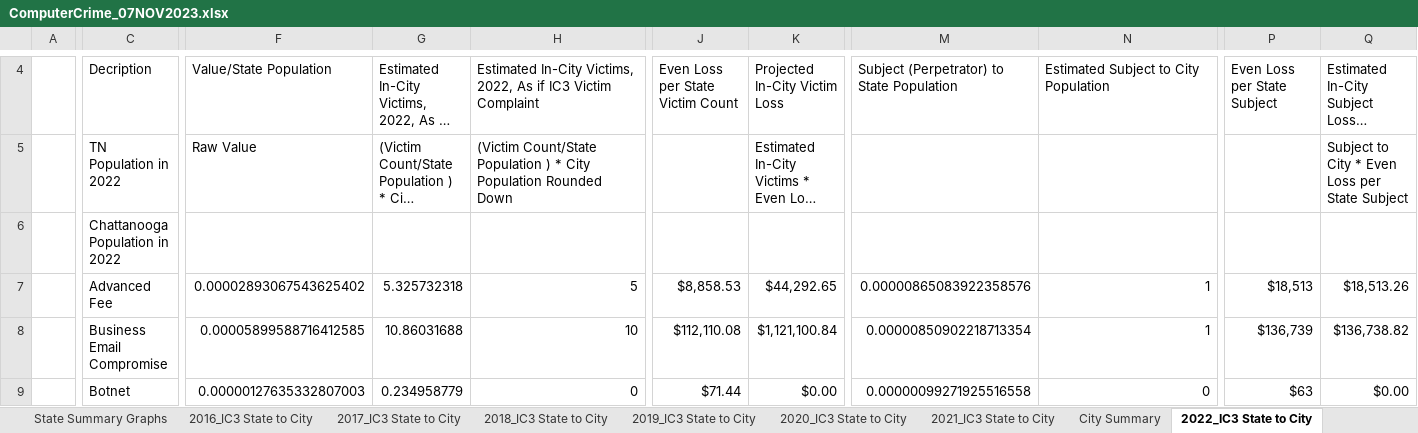
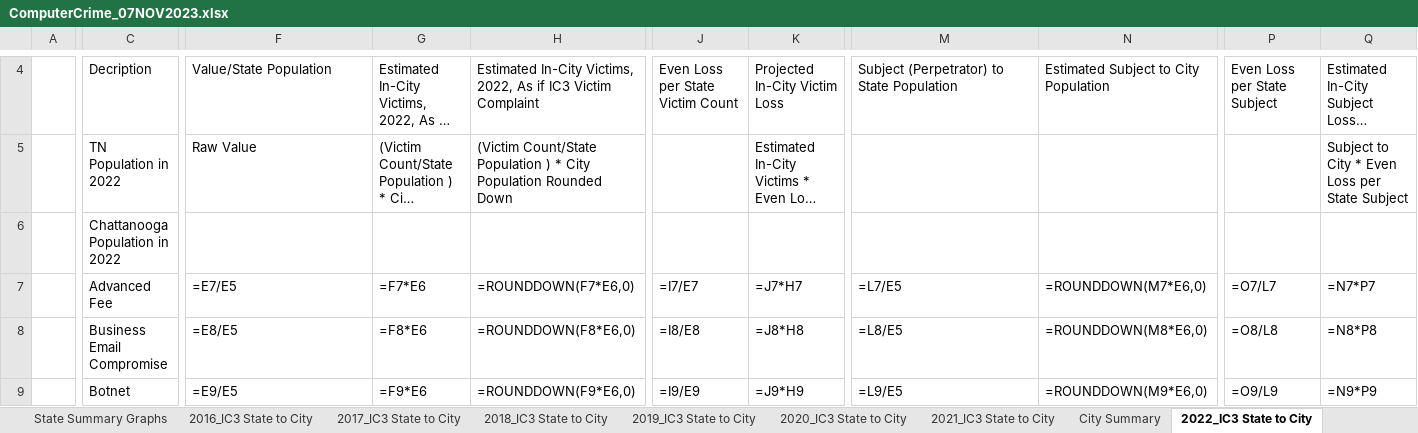
Before and after one commit to gladiola/bookwork2, an Excel workbook: KandRStyle/research/risk_air_gap/ComputerCrime_07NOV2023.xlsx, sheet 2022_IC3 State to City, drawn as a sheet; only a part is shown, gaps mark what is left out; long unchanged cells end in …; values as stored, in another font and other column widths than the file's, no borders; formulas without a stored value are shown as written; the diff covers the shown part only; the diff names each change by its address in the sheet, - before the commit and + after, or states it on an @@ line.

```diff
--- a/KandRStyle/research/risk_air_gap/ComputerCrime_07NOV2023.xlsx (sheet 2022_IC3 State to City)
+++ b/KandRStyle/research/risk_air_gap/ComputerCrime_07NOV2023.xlsx (sheet 2022_IC3 State to City)
-F7: 0.00002893067543625402
+F7: =E7/E5
-G7: 5.325732318
+G7: =F7*E6
-H7: 5
+H7: =ROUNDDOWN(F7*E6,0)
-J7: $8,858.53
+J7: =I7/E7
-K7: $44,292.65
+K7: =J7*H7
-M7: 0.00000865083922358576
+M7: =L7/E5
-N7: 1
+N7: =ROUNDDOWN(M7*E6,0)
-P7: $18,513
+P7: =O7/L7
-Q7: $18,513.26
+Q7: =N7*P7
-F8: 0.00005899588716412585
+F8: =E8/E5
-G8: 10.86031688
+G8: =F8*E6
-H8: 10
+H8: =ROUNDDOWN(F8*E6,0)
-J8: $112,110.08
+J8: =I8/E8
-K8: $1,121,100.84
+K8: =J8*H8
-M8: 0.00000850902218713354
+M8: =L8/E5
-N8: 1
+N8: =ROUNDDOWN(M8*E6,0)
-P8: $136,739
+P8: =O8/L8
-Q8: $136,738.82
+Q8: =N8*P8
-F9: 0.00000127635332807003
+F9: =E9/E5
-G9: 0.234958779
+G9: =F9*E6
-H9: 0
+H9: =ROUNDDOWN(F9*E6,0)
-J9: $71.44
+J9: =I9/E9
-K9: $0.00
+K9: =J9*H9
-M9: 0.00000099271925516558
+M9: =L9/E5
-N9: 0
+N9: =ROUNDDOWN(M9*E6,0)
-P9: $63
+P9: =O9/L9
-Q9: $0.00
+Q9: =N9*P9
```
Also changed, not shown: 2 added rows, 2 removed rows, 243 edited cells and cell formats elsewhere in this sheet, sheet BLANK_IC3 State to City, sheet BLANK_IC3 State to City (2), sheet 2017_IC3 State to City, sheet 2019_IC3 State to City, sheet 2018_IC3 State to City, sheet 2020_IC3 State to City, 4 more sheets, other sheet tabs, hidden cells, charts or pictures.
